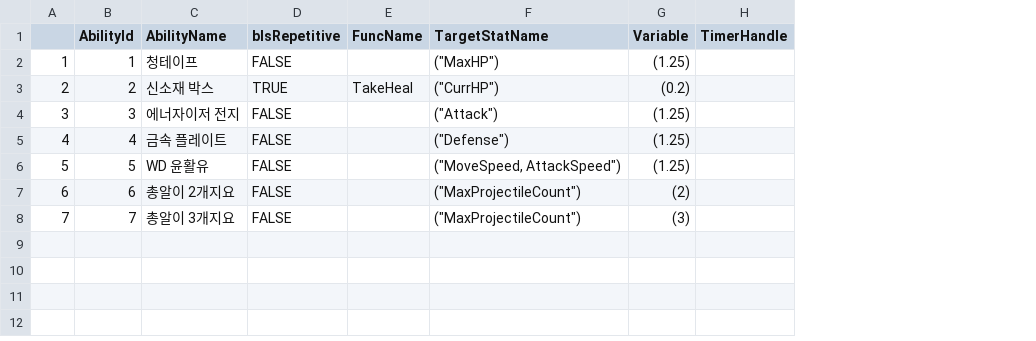
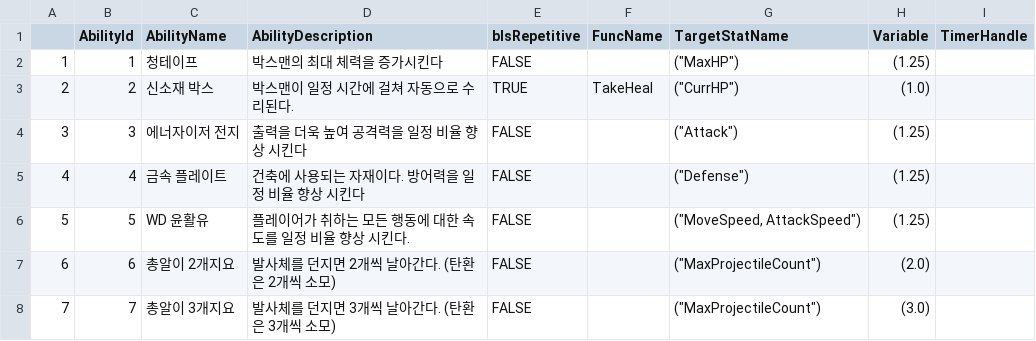
Before and after one commit to HeaRyeong/UE5-BackStreet, a CSV file: Content/Character/MainCharacter/Data/D_AbilityInfoDataTable.csv, drawn as a sheet; addresses are those after the commit; the diff names each change by its address in the sheet, - before the commit and + after, or states it on an @@ line.

Commit message:
[feat][refactor] RewardBox 로직 일부 완성 및 UI 인터렉션 완성 등 - [feat][refactor] RewardBox 로직 완성     - UAbilityManager, AMainCharacter 간의 연산         - 어빌리티 추가 및 제거, 인터렉션     - 코드 개선         - BelongTile 제거 및 프로퍼티 Visibility와 접근지정자 수정 - [feat] 어빌리티 UI 인터렉션 완성     - WB_AbilitySingleSlot     - WB_AbilitySlotSet     - 기존의 드래그n드롭 로직 제거         - 'E'키를 눌러 인터렉션     - 버리기 로직         - 해당 슬롯을 일정 시간 누르고 있으면 버려짐     - WB_RewardBoxInfo         - 리워드 박스 정보 포함 (ARewardBoxBase의 Component) - [feat] 그 외     - FAbilityInfoStruct 프로퍼티 추가 및 csv 수정         - AbilityDesctiption : 어빌리티에 대한 설명         - AbilityIcon : 어빌리티 아이콘 경로 - 추가로 할 것     - 위젯들 경로 수정     - 콤보 시스템 수정

```diff
--- a/Content/Character/MainCharacter/Data/D_AbilityInfoDataTable.csv
+++ b/Content/Character/MainCharacter/Data/D_AbilityInfoDataTable.csv
+column D (AbilityDescription), rows 2-8: 박스맨의 최대 체력을 증가시킨다 | 박스맨이 일정 시간에 걸쳐 자동으로 수리된다. | 출력을 더욱 높여 공격력을 일정 비율 향상 시킨다 | 건축에 사용되는 자재이다. 방어력을 일정 비율 향상 시킨다 | 플레이어가 취하는 모든 행동에 대한 속도를 일정 비율 향상 시킨다. | 발사체를 던지면 2개씩 날아간다. (탄환은 2개씩 소모) | 발사체를 던지면 3개씩 날아간다. (탄환은 3개씩 소모)
-H3 (Variable): (0.2)
+H3 (Variable): (1.0)
-H7 (Variable): (2)
+H7 (Variable): (2.0)
-H8 (Variable): (3)
+H8 (Variable): (3.0)
```
Also changed, not shown: 23 other files.
